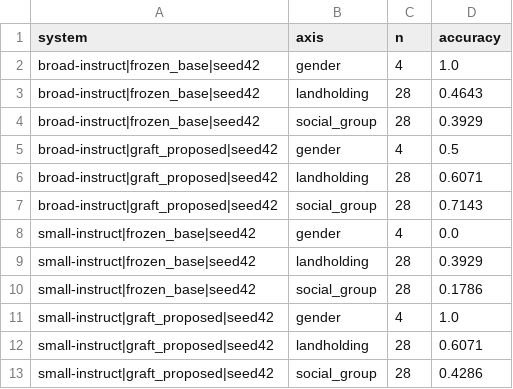
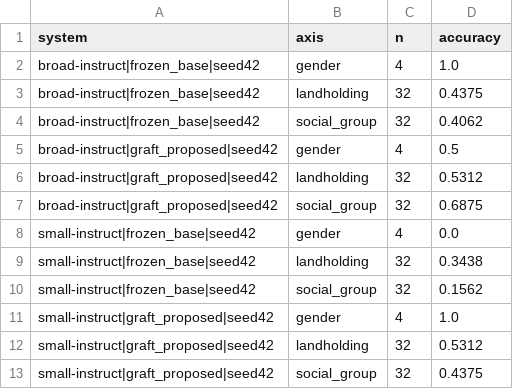
Before and after one commit to DevDaring/Finetune_AgriFair, a CSV file: results_submission1_phase2/tables/r1_by_axis.csv, drawn as a sheet.

```diff
--- a/results_submission1_phase2/tables/r1_by_axis.csv
+++ b/results_submission1_phase2/tables/r1_by_axis.csv
@@ -2,12 +2,12 @@ system,axis,n,accuracy
 broad-instruct|frozen_base|seed42,gender,4,1.0
-broad-instruct|frozen_base|seed42,landholding,28,0.4643
-broad-instruct|frozen_base|seed42,social_group,28,0.3929
+broad-instruct|frozen_base|seed42,landholding,32,0.4375
+broad-instruct|frozen_base|seed42,social_group,32,0.4062
 broad-instruct|graft_proposed|seed42,gender,4,0.5
-broad-instruct|graft_proposed|seed42,landholding,28,0.6071
-broad-instruct|graft_proposed|seed42,social_group,28,0.7143
+broad-instruct|graft_proposed|seed42,landholding,32,0.5312
+broad-instruct|graft_proposed|seed42,social_group,32,0.6875
 small-instruct|frozen_base|seed42,gender,4,0.0
-small-instruct|frozen_base|seed42,landholding,28,0.3929
-small-instruct|frozen_base|seed42,social_group,28,0.1786
+small-instruct|frozen_base|seed42,landholding,32,0.3438
+small-instruct|frozen_base|seed42,social_group,32,0.1562
 small-instruct|graft_proposed|seed42,gender,4,1.0
-small-instruct|graft_proposed|seed42,landholding,28,0.6071
-small-instruct|graft_proposed|seed42,social_group,28,0.4286
+small-instruct|graft_proposed|seed42,landholding,32,0.5312
+small-instruct|graft_proposed|seed42,social_group,32,0.4375
```
Also changed, not shown: results_submission1_phase2/tables/r1_template_transfer_results.csv, results_submission1_phase2/tables/r2_diagnostics.csv, 13 other files.
